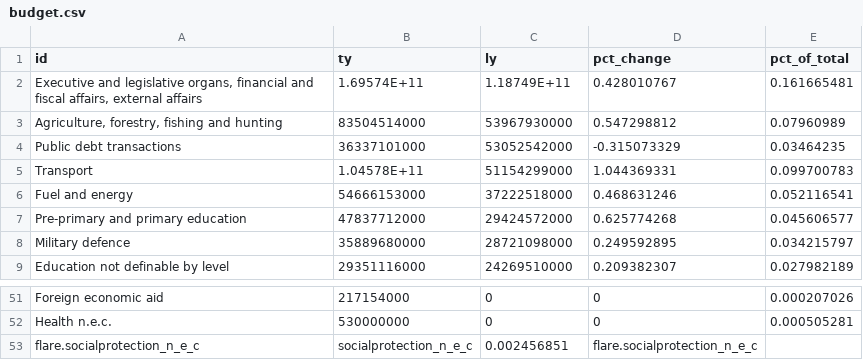
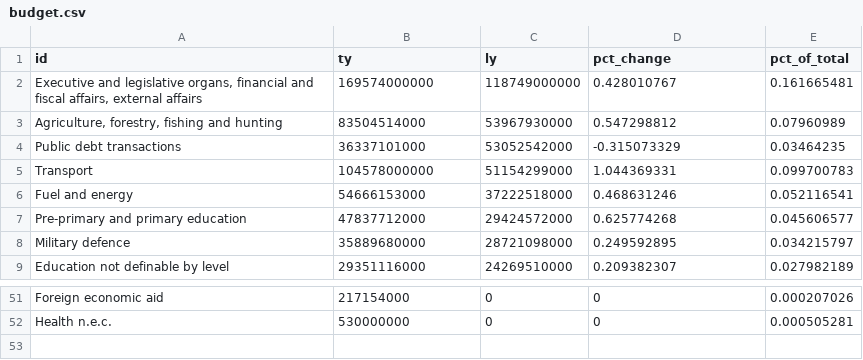
Before and after one commit to arkoblog/arkoblog.github.io, a CSV file: assets/data/budget.csv, drawn as a sheet; only a part is shown, gaps mark what is left out.

Commit message:
budget

```diff
--- a/assets/data/budget.csv
+++ b/assets/data/budget.csv
@@ -1,6 +1,6 @@
 id,ty,ly,pct_change,pct_of_total
-"Executive and legislative organs, financial and fiscal affairs, external affairs",1.69574E+11,1.18749E+11,0.428010767,0.161665481
+"Executive and legislative organs, financial and fiscal affairs, external affairs",169574000000,118749000000,0.428010767,0.161665481
 "Agriculture, forestry, fishing and hunting",83504514000,53967930000,0.547298812,0.07960989
 Public debt transactions,36337101000,53052542000,-0.315073329,0.03464235
-Transport,1.04578E+11,51154299000,1.044369331,0.099700783
+Transport,104578000000,51154299000,1.044369331,0.099700783
 Fuel and energy,54666153000,37222518000,0.468631246,0.052116541
@@ -52,2 +52 @@ Foreign economic aid,217154000,0,0,0.000207026
 Health n.e.c.,530000000,0,0,0.000505281
-flare.socialprotection_n_e_c,socialprotection_n_e_c,0.002456851,flare.socialprotection_n_e_c,
```
Also changed, not shown: 1 other file.
